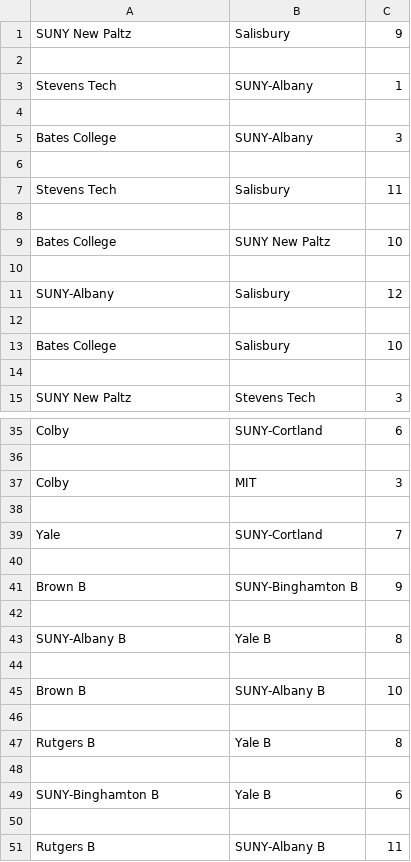
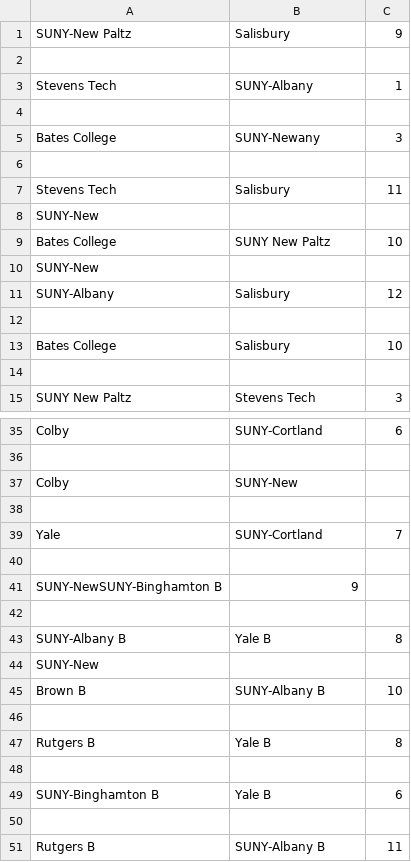
Before and after one commit to mannguyen25/The-Ultimate-Network, a CSV file: Non-Sanctioned 2019/Atlantic City 9.csv, drawn as a sheet; only a part is shown, gaps mark what is left out.

```diff
--- a/Non-Sanctioned 2019/Atlantic City 9.csv
+++ b/Non-Sanctioned 2019/Atlantic City 9.csv
@@ -1,2 +1,2 @@
-SUNY New Paltz,Salisbury,9
+SUNY-New Paltz,Salisbury,9
 
@@ -4,8 +4,8 @@ Stevens Tech,SUNY-Albany,1
 
-Bates College,SUNY-Albany,3
+Bates College,SUNY-Newany,3
 
 Stevens Tech,Salisbury,11
-
+SUNY-New
 Bates College,SUNY New Paltz,10
-
+SUNY-New
 SUNY-Albany,Salisbury,12
@@ -36,3 +36,3 @@ Colby,SUNY-Cortland,6
 
-Colby,MIT,3
+Colby,SUNY-New
 
@@ -40,6 +40,6 @@ Yale,SUNY-Cortland,7
 
-Brown B,SUNY-Binghamton B,9
+SUNY-NewSUNY-Binghamton B,9
 
 SUNY-Albany B,Yale B,8
-
+SUNY-New
 Brown B,SUNY-Albany B,10
```
Also changed, not shown: all_games.csv, bipartite_edgelist.csv, 5 other files.
